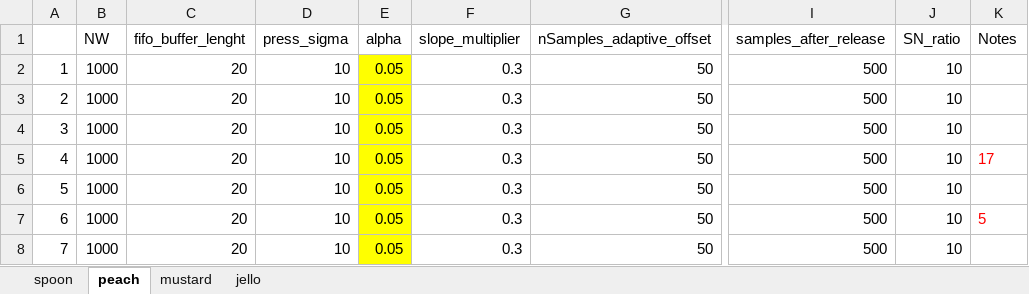
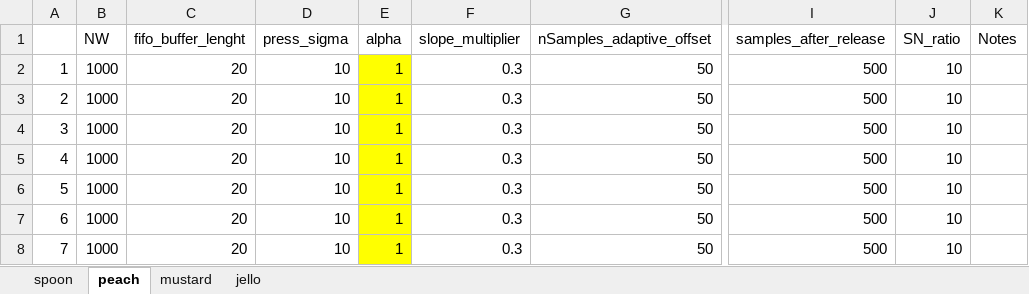
Before and after one commit to cosmiclab-unige/Force_recontruction_algorithm, an Excel workbook: Dataset/Parameters Configuration.xlsx, sheet peach, drawn as a sheet; only a part is shown, gaps mark what is left out; values as stored, in another font and other column widths than the file's, no borders; the diff names each change by its address in the sheet, - before the commit and + after, or states it on an @@ line.

```diff
--- a/Dataset/Parameters Configuration.xlsx (sheet peach)
+++ b/Dataset/Parameters Configuration.xlsx (sheet peach)
-E2:E8 (alpha): 0.05
+E2:E8 (alpha): 1
-K5 (Notes): 17
+K5 (Notes): (empty)
-K7 (Notes): 5
+K7 (Notes): (empty)
```
Also changed, not shown: sheet spoon, 2 other files.
